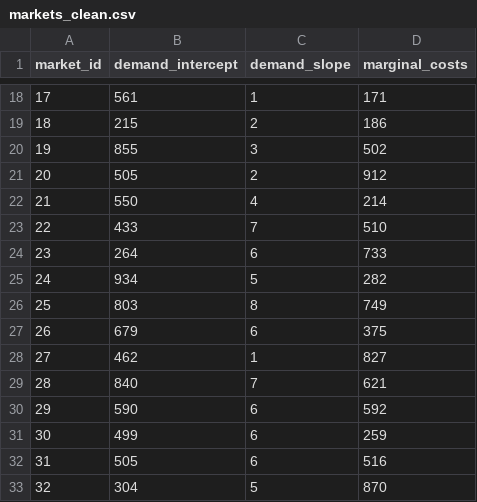
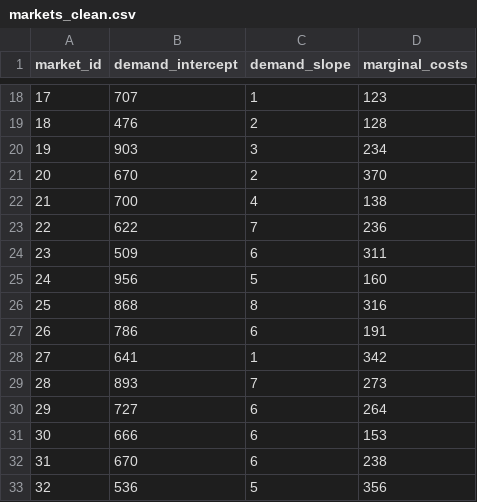
Before and after one commit to SumTeaJay/Marketlab-Analytics, a CSV file: data/processed/markets_clean.csv, drawn as a sheet; only a part is shown, gaps mark what is left out; the diff covers the shown part only.

```diff
--- a/data/processed/markets_clean.csv
+++ b/data/processed/markets_clean.csv
@@ -18,16 +18,16 @@ market_id,demand_intercept,demand_slope,marginal_costs
-17,561,1,171
-18,215,2,186
-19,855,3,502
-20,505,2,912
-21,550,4,214
-22,433,7,510
-23,264,6,733
-24,934,5,282
-25,803,8,749
-26,679,6,375
-27,462,1,827
-28,840,7,621
-29,590,6,592
-30,499,6,259
-31,505,6,516
-32,304,5,870
+17,707,1,123
+18,476,2,128
+19,903,3,234
+20,670,2,370
+21,700,4,138
+22,622,7,236
+23,509,6,311
+24,956,5,160
+25,868,8,316
+26,786,6,191
+27,641,1,342
+28,893,7,273
+29,727,6,264
+30,666,6,153
+31,670,6,238
+32,536,5,356
```
Also changed, not shown: 168 edited cells elsewhere in this file, data/raw/markets_costs_raw.csv, data/raw/markets_prices_raw.csv, 5 other files.
